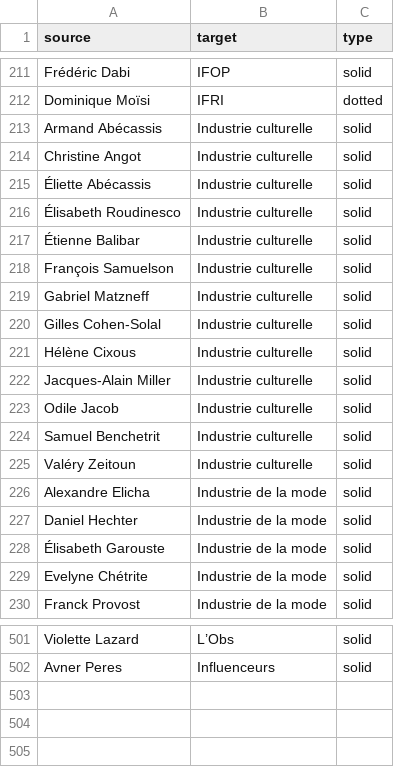
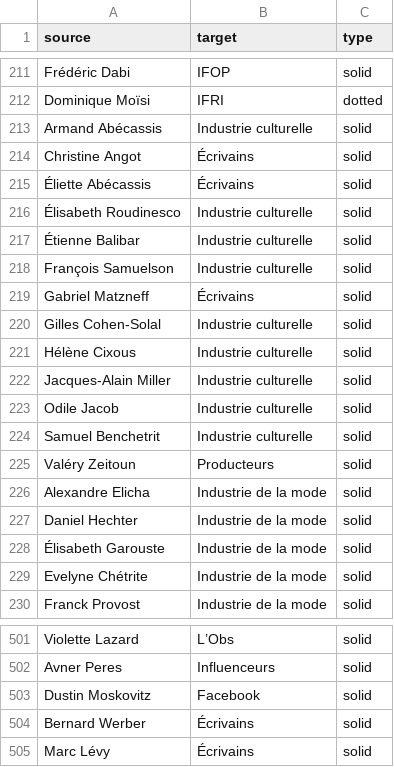
Before and after one commit to samuelgoujon/jesuispartout.com, a CSV file: cartographie/data/connections.csv, drawn as a sheet; only a part is shown, gaps mark what is left out.

```diff
--- a/cartographie/data/connections.csv
+++ b/cartographie/data/connections.csv
@@ -213,4 +213,4 @@ Dominique Moïsi,IFRI,dotted
 Armand Abécassis,Industrie culturelle,solid
-Christine Angot,Industrie culturelle,solid
-Éliette Abécassis,Industrie culturelle,solid
+Christine Angot,Écrivains,solid
+Éliette Abécassis,Écrivains,solid
 Élisabeth Roudinesco,Industrie culturelle,solid
@@ -218,3 +218,3 @@ Christine Angot,Industrie culturelle,solid
 François Samuelson,Industrie culturelle,solid
-Gabriel Matzneff,Industrie culturelle,solid
+Gabriel Matzneff,Écrivains,solid
 Gilles Cohen-Solal,Industrie culturelle,solid
@@ -224,3 +224,3 @@ Odile Jacob,Industrie culturelle,solid
 Samuel Benchetrit,Industrie culturelle,solid
-Valéry Zeitoun,Industrie culturelle,solid
+Valéry Zeitoun,Producteurs,solid
 Alexandre Elicha,Industrie de la mode,solid
@@ -502 +502,4 @@ Violette Lazard,L’Obs,solid
 Avner Peres,Influenceurs,solid
+Dustin Moskovitz,Facebook,solid
+Bernard Werber,Écrivains,solid
+Marc Lévy,Écrivains,solid
```
Also changed, not shown: cartographie/data/nodes.csv.
